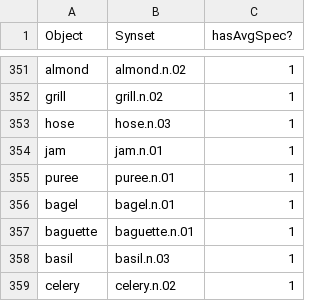
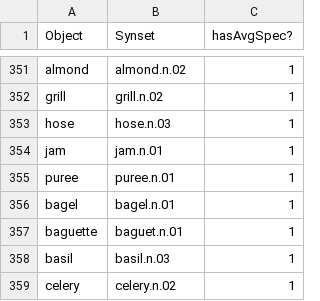
Before and after one commit to StanfordVL/OmniGibson, a CSV file: bddl/utils/objectmodeling.csv, drawn as a sheet; only a part is shown, gaps mark what is left out.

Commit message:
removed superfluous synsets from syns...props, updated objectmodeling.csv; waiting to coordinate object_stats.csv
Former-commit-id: e2da5912d9c7441541ac5ffa9b4cab7534883372 [formerly e2da5912d9c7441541ac5ffa9b4cab7534883372 [formerly e2da5912d9c7441541ac5ffa9b4cab7534883372 [formerly a9307918109c133688e775b79582552a5cdc1283]]]
Former-commit-id: 7f42776447738daba69f61492b5b5a8e4243cf06
Former-commit-id: a348322c82375a8ac350c7414aed8f35552ed1e9
Former-commit-id: 85097f912bcb65a02908cc64f704d37279c909ae

```diff
--- a/bddl/utils/objectmodeling.csv
+++ b/bddl/utils/objectmodeling.csv
@@ -356,3 +356,3 @@ puree,puree.n.01,1
 bagel,bagel.n.01,1
-baguette,baguette.n.01,1
+baguette,baguet.n.01,1
 basil,basil.n.03,1
```
Also changed, not shown: bddl/utils/object_stats.csv, 5 other files.
